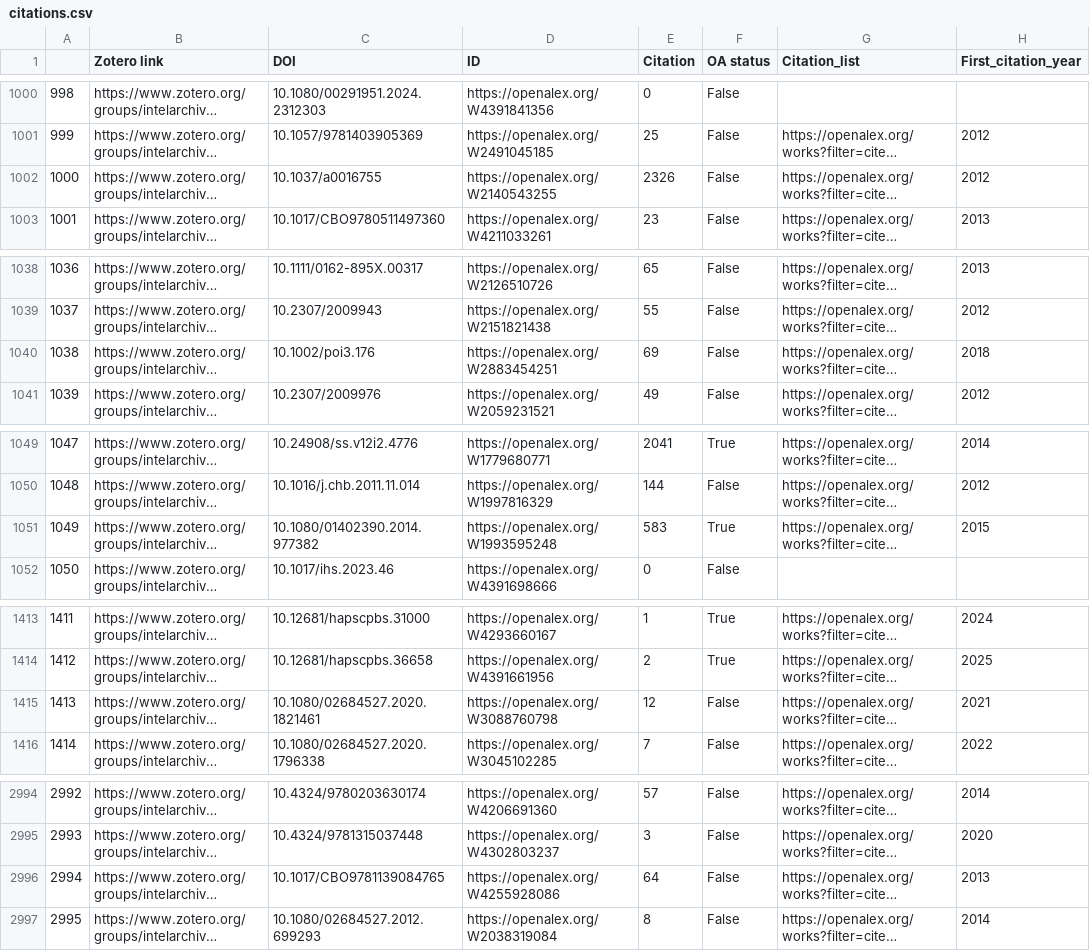
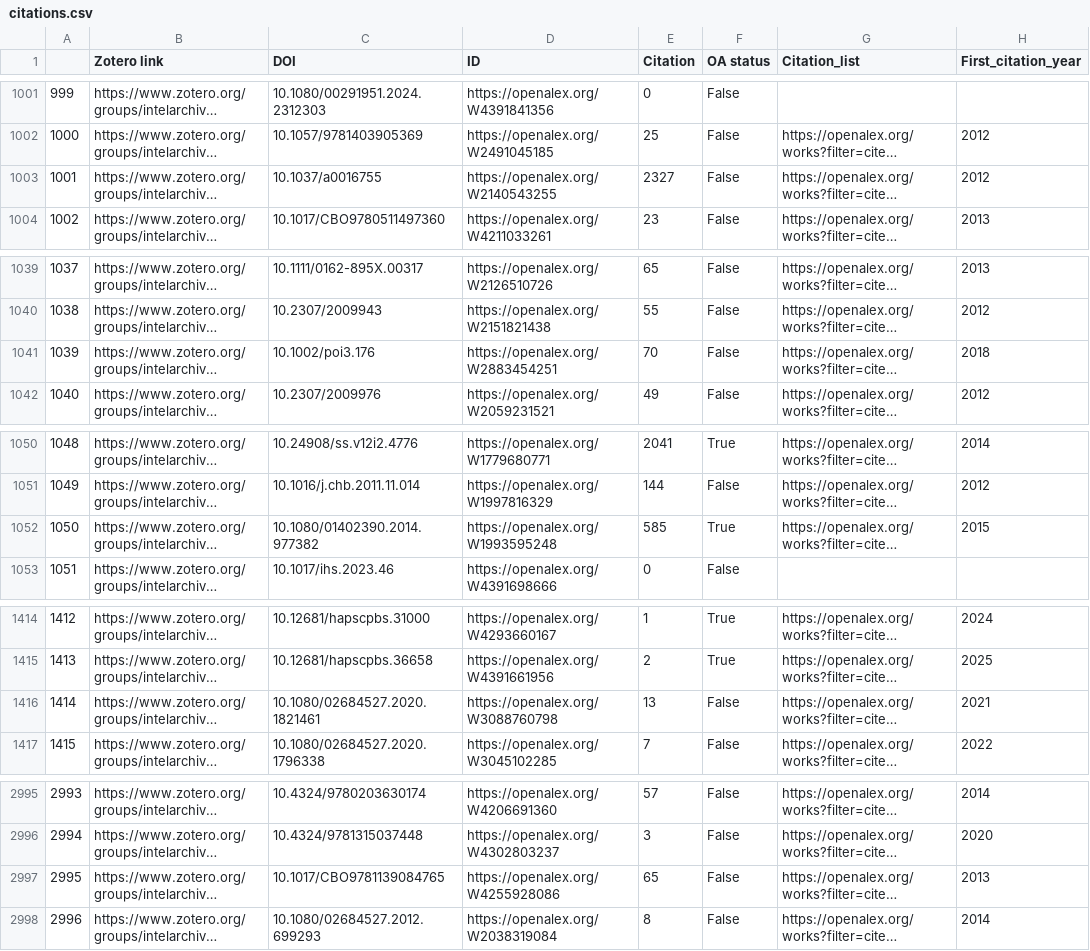
Before and after one commit to yusufaliozkan/clone-zotero-intelligence-bibliography, a CSV file: citations.csv, drawn as a sheet; only a part is shown, gaps mark what is left out; long unchanged cells end in …; addresses are those after the commit; the diff covers the shown part only; the diff names each change by its address in the sheet, - before the commit and + after, or states it on an @@ line.

```diff
--- a/citations.csv
+++ b/citations.csv
@@ column A renumbered from row 3 down @@
-E1003 (Citation): 2326
+E1003 (Citation): 2327
-E1041 (Citation): 69
+E1041 (Citation): 70
-E1052 (Citation): 583
+E1052 (Citation): 585
-E1416 (Citation): 12
+E1416 (Citation): 13
-E2997 (Citation): 64
+E2997 (Citation): 65
```
Also changed, not shown: 1 added row and 26 edited cells elsewhere in this file.
